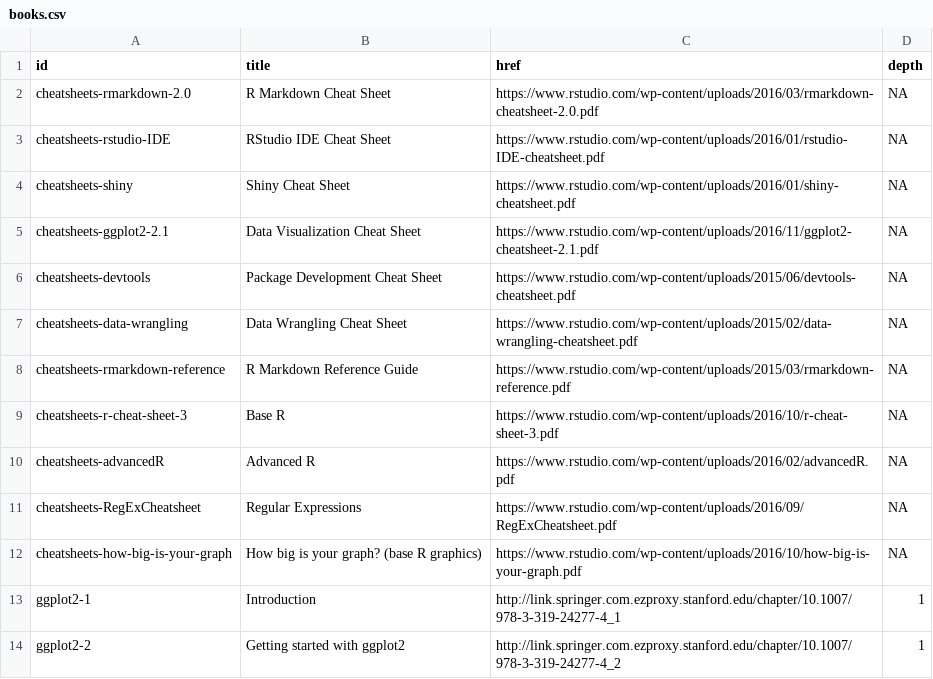
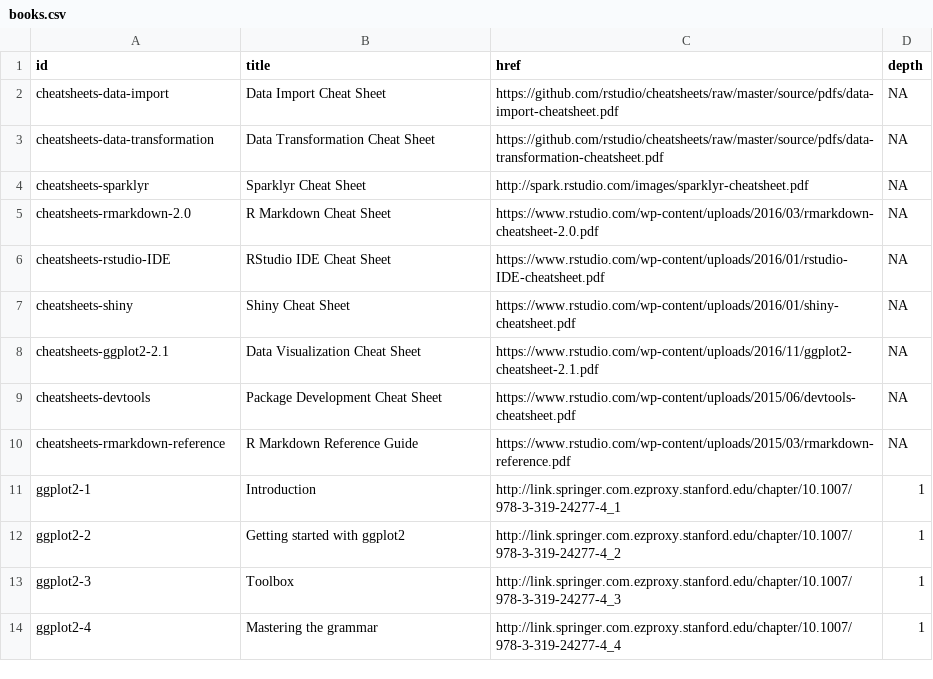
Before and after one commit to dcl-2017-04/curriculum, a CSV file: books/books.csv, drawn as a sheet; only a part is shown; the shorter side is filled out with more unchanged rows; removed rows and columns are numbered as before the commit, all else as after; the diff names each change by its address in the sheet, - before the commit and + after, or states it on an @@ line.

Commit message:
Update cheatsheets
(removing contributed cheatsheets from list)

```diff
--- a/books/books.csv
+++ b/books/books.csv
+row 2: cheatsheets-data-import | Data Import Cheat Sheet | https://github.com/rstudio/cheatsheets/raw/master/source/pdfs/data-import-cheatsheet.pdf | NA
+row 3: cheatsheets-data-transformation | Data Transformation Cheat Sheet | https://github.com/rstudio/cheatsheets/raw/master/source/pdfs/data-transformation-cheatsheet.pdf | NA
+row 4: cheatsheets-sparklyr | Sparklyr Cheat Sheet | http://spark.rstudio.com/images/sparklyr-cheatsheet.pdf | NA
-row 7: cheatsheets-data-wrangling | Data Wrangling Cheat Sheet | https://www.rstudio.com/wp-content/uploads/2015/02/data-wrangling-cheatsheet.pdf | NA
-row 9: cheatsheets-r-cheat-sheet-3 | Base R | https://www.rstudio.com/wp-content/uploads/2016/10/r-cheat-sheet-3.pdf | NA
-row 10: cheatsheets-advancedR | Advanced R | https://www.rstudio.com/wp-content/uploads/2016/02/advancedR.pdf | NA
-row 11: cheatsheets-RegExCheatsheet | Regular Expressions | https://www.rstudio.com/wp-content/uploads/2016/09/RegExCheatsheet.pdf | NA
-row 12: cheatsheets-how-big-is-your-graph | How big is your graph? (base R graphics) | https://www.rstudio.com/wp-content/uploads/2016/10/how-big-is-your-graph.pdf | NA
```
Also changed, not shown: books/cheatsheets.csv, 4 other files.
